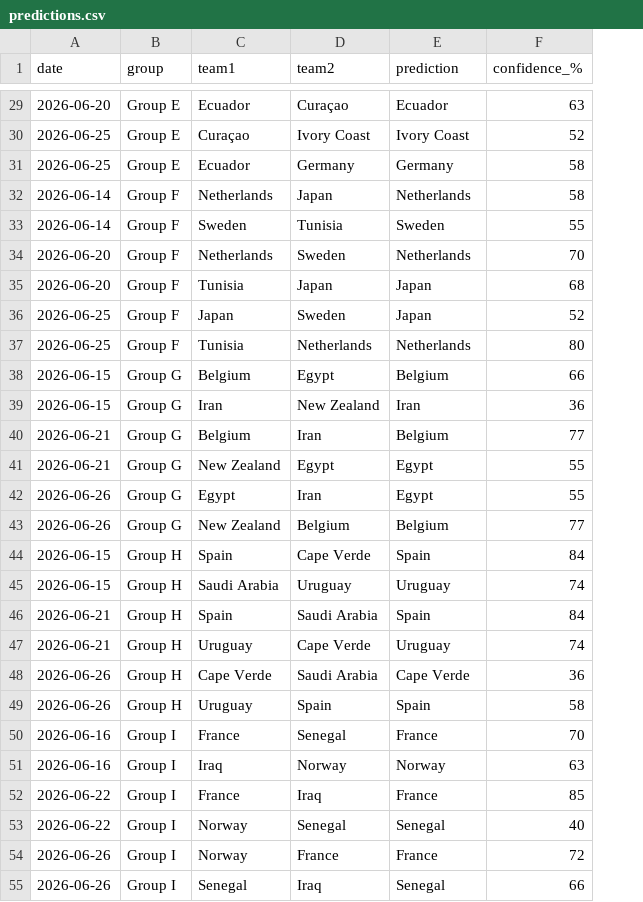
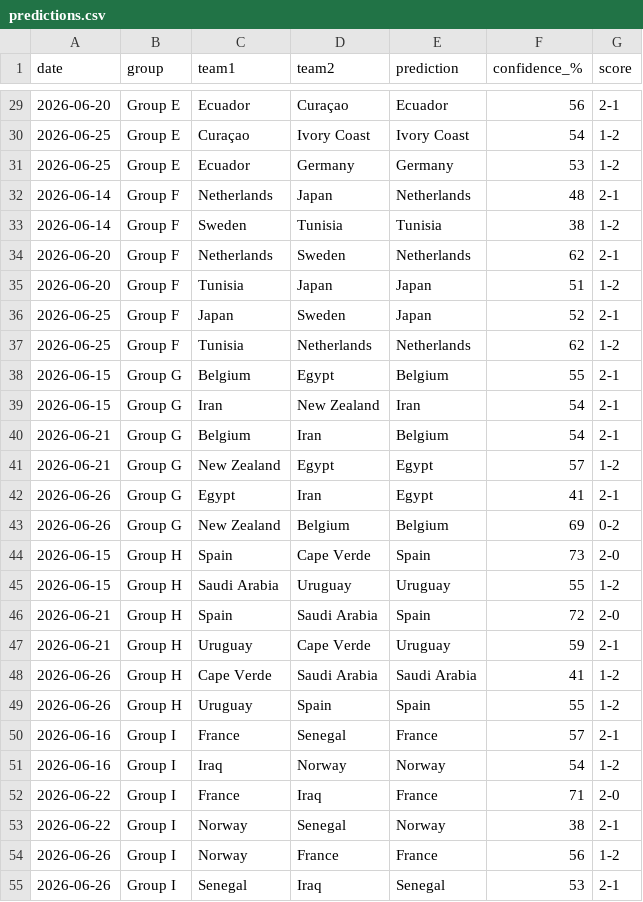
Before and after one commit to mustafe582/worldcup-2026-analytics, a CSV file: predictions.csv, drawn as a sheet; only a part is shown, gaps mark what is left out; the diff covers the shown part only; the diff names each change by its address in the sheet, - before the commit and + after, or states it on an @@ line.

Commit message:
v2 model: form, travel, altitude, score predictor + live results

```diff
--- a/predictions.csv
+++ b/predictions.csv
+column G (score), rows 29-55: 2-1 | 1-2 | 1-2 | 2-1 | 1-2 | 2-1 | 1-2 | 2-1 | 1-2 | 2-1 | 2-1 | 2-1 | 1-2 | 2-1 | 0-2 | 2-0 | 1-2 | 2-0 | 2-1 | 1-2 | 1-2 | 2-1 | 1-2 | 2-0 | 2-1 | 1-2 | 2-1
-F29 (confidence_%): 63
+F29 (confidence_%): 56
-F30 (confidence_%): 52
+F30 (confidence_%): 54
-F31 (confidence_%): 58
+F31 (confidence_%): 53
-F32 (confidence_%): 58
+F32 (confidence_%): 48
-E33 (prediction): Sweden
+E33 (prediction): Tunisia
-F33 (confidence_%): 55
+F33 (confidence_%): 38
-F34 (confidence_%): 70
+F34 (confidence_%): 62
-F35 (confidence_%): 68
+F35 (confidence_%): 51
-F37 (confidence_%): 80
+F37 (confidence_%): 62
-F38 (confidence_%): 66
+F38 (confidence_%): 55
-F39 (confidence_%): 36
+F39 (confidence_%): 54
-F40 (confidence_%): 77
+F40 (confidence_%): 54
-F41 (confidence_%): 55
+F41 (confidence_%): 57
-F42 (confidence_%): 55
+F42 (confidence_%): 41
-F43 (confidence_%): 77
+F43 (confidence_%): 69
-F44 (confidence_%): 84
+F44 (confidence_%): 73
-F45 (confidence_%): 74
+F45 (confidence_%): 55
-F46 (confidence_%): 84
+F46 (confidence_%): 72
-F47 (confidence_%): 74
+F47 (confidence_%): 59
-E48 (prediction): Cape Verde
+E48 (prediction): Saudi Arabia
-F48 (confidence_%): 36
+F48 (confidence_%): 41
-F49 (confidence_%): 58
+F49 (confidence_%): 55
-F50 (confidence_%): 70
+F50 (confidence_%): 57
-F51 (confidence_%): 63
+F51 (confidence_%): 54
-F52 (confidence_%): 85
+F52 (confidence_%): 71
-E53 (prediction): Senegal
+E53 (prediction): Norway
-F53 (confidence_%): 40
+F53 (confidence_%): 38
-F54 (confidence_%): 72
+F54 (confidence_%): 56
-F55 (confidence_%): 66
+F55 (confidence_%): 53
```
Also changed, not shown: 50 edited cells elsewhere in this file, 2 other files.
